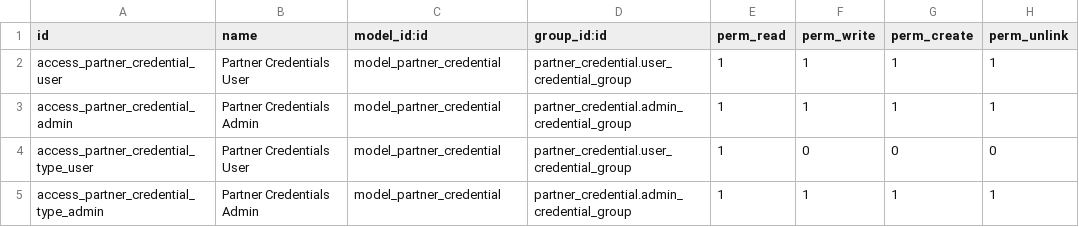
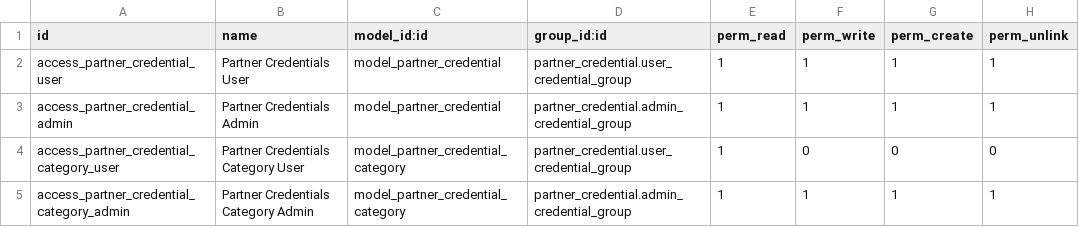
Before and after one commit to antoniocanovas/dev16, a CSV file: partner_credential/security/ir.model.access.csv, drawn as a sheet.

Commit message:
credentialsv2

```diff
--- a/partner_credential/security/ir.model.access.csv
+++ b/partner_credential/security/ir.model.access.csv
@@ -3,3 +3,3 @@ access_partner_credential_user, Partner Credentials User,model_partner_credentia
 access_partner_credential_admin, Partner Credentials Admin,model_partner_credential,partner_credential.admin_credential_group,1,1,1,1
-access_partner_credential_type_user, Partner Credentials User,model_partner_credential,partner_credential.user_credential_group,1,0,0,0
-access_partner_credential_type_admin, Partner Credentials Admin,model_partner_credential,partner_credential.admin_credential_group,1,1,1,1
+access_partner_credential_category_user, Partner Credentials Category User,model_partner_credential_category,partner_credential.user_credential_group,1,0,0,0
+access_partner_credential_category_admin, Partner Credentials Category Admin,model_partner_credential_category,partner_credential.admin_credential_group,1,1,1,1
```
Also changed, not shown: 7 other files.
